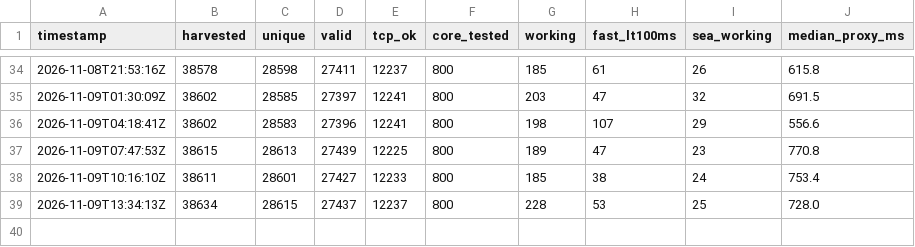
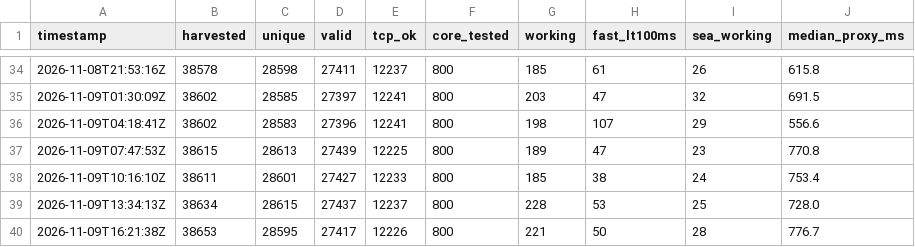
Before and after one commit to sittminthwayofficial-tech/nettest, a CSV file: feed/history.csv, drawn as a sheet; only a part is shown, gaps mark what is left out.

```diff
--- a/feed/history.csv
+++ b/feed/history.csv
@@ -39 +39,2 @@ timestamp,harvested,unique,valid,tcp_ok,core_tested,working,fast_lt100ms,sea_wor
 2026-11-09T13:34:13Z,38634,28615,27437,12237,800,228,53,25,728.0
+2026-11-09T16:21:38Z,38653,28595,27417,12226,800,221,50,28,776.7
```
Also changed, not shown: 7 other files.
